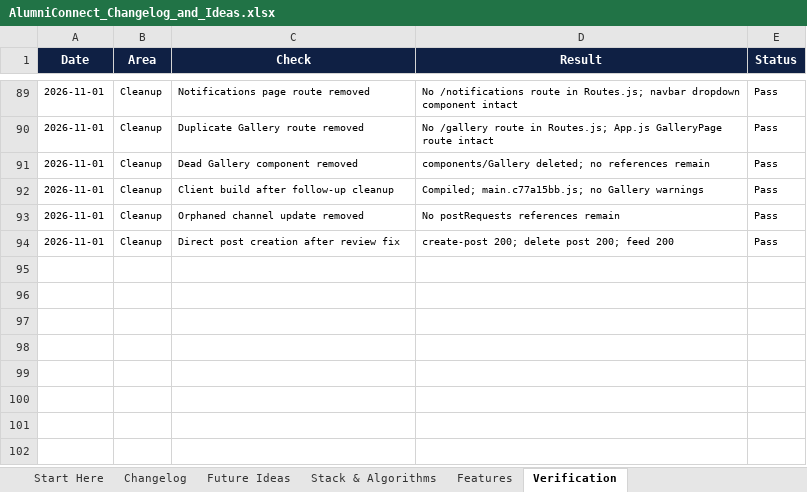
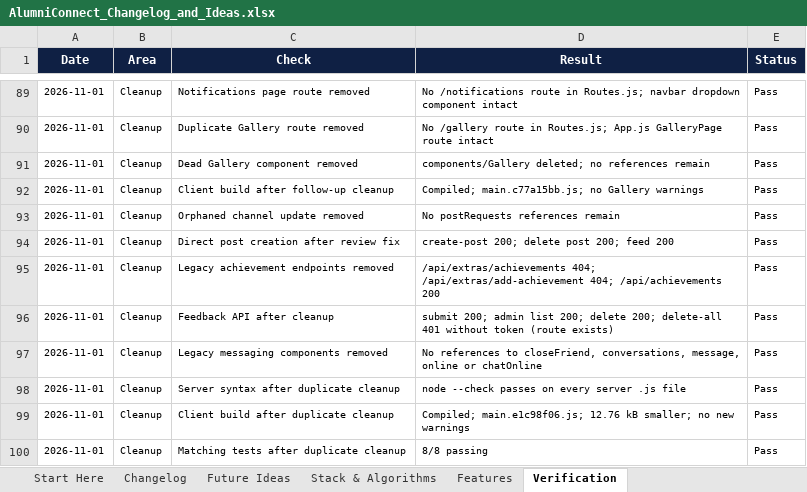
Before and after one commit to sathvikboina/alucon, an Excel workbook: AlumniConnect_Changelog_and_Ideas.xlsx, sheet Verification, drawn as a sheet; only a part is shown, gaps mark what is left out; values as stored, in another font and other column widths than the file's, no borders; the diff names each change by its address in the sheet, - before the commit and + after, or states it on an @@ line.

Commit message:
Remove duplicate achievement and messaging implementations

```diff
--- a/AlumniConnect_Changelog_and_Ideas.xlsx (sheet Verification)
+++ b/AlumniConnect_Changelog_and_Ideas.xlsx (sheet Verification)
+row 95: 2026-11-01 | Cleanup | Legacy achievement endpoints removed | /api/extras/achievements 404; /api/extras/add-achievement 404; /api/achievements 200 | Pass
+row 96: 2026-11-01 | Cleanup | Feedback API after cleanup | submit 200; admin list 200; delete 200; delete-all 401 without token (route exists) | Pass
+row 97: 2026-11-01 | Cleanup | Legacy messaging components removed | No references to closeFriend, conversations, message, online or chatOnline | Pass
+row 98: 2026-11-01 | Cleanup | Server syntax after duplicate cleanup | node --check passes on every server .js file | Pass
+row 99: 2026-11-01 | Cleanup | Client build after duplicate cleanup | Compiled; main.e1c98f06.js; 12.76 kB smaller; no new warnings | Pass
+row 100: 2026-11-01 | Cleanup | Matching tests after duplicate cleanup | 8/8 passing | Pass
```
Also changed, not shown: sheet Changelog, 18 other files.
